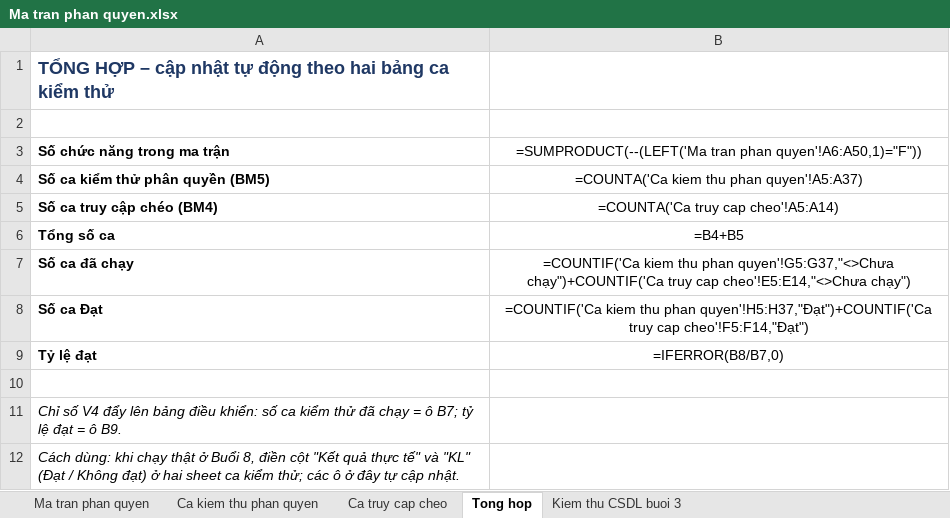
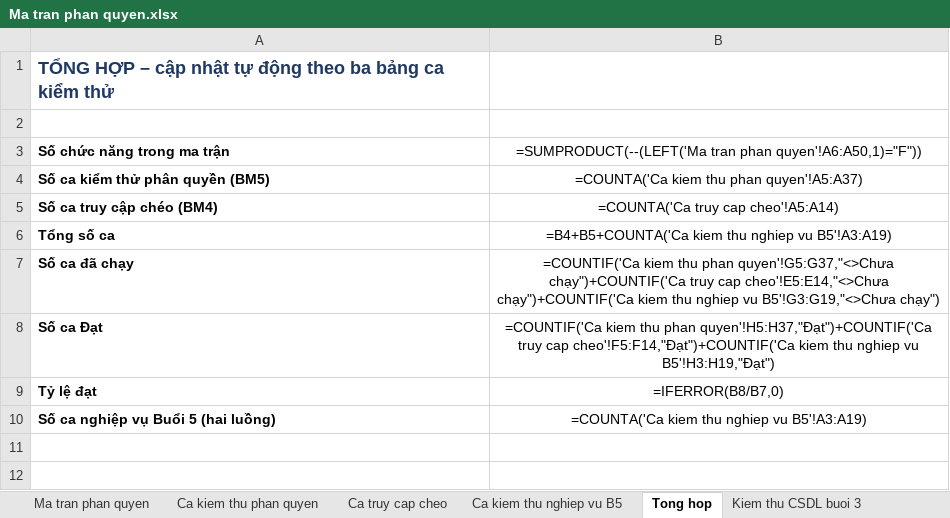
Before and after one commit to 24100494-bit/CSE702051_N03_-DT13, an Excel workbook: Ma tran phan quyen.xlsx, sheet Tong hop, drawn as a sheet; values as stored, in another font and other column widths than the file's, no borders; formulas without a stored value are shown as written; removed rows and columns are numbered as before the commit, all else as after; the diff names each change by its address in the sheet, - before the commit and + after, or states it on an @@ line.

Commit message:
[KiemThu] Add: 17 ca kiem thu nghiep vu hai luong Buoi 5 co ket qua chay cuc bo va tren web; cap nhat dac ta API theo code

```diff
--- a/Ma tran phan quyen.xlsx (sheet Tong hop)
+++ b/Ma tran phan quyen.xlsx (sheet Tong hop)
+sheet tab: Ca kiem thu nghiep vu B5
-A1: …động theo hai bảng ca…
+A1: …động theo ba bảng ca…
-B6: =B4+B5
+B6: =B4+B5+COUNTA('Ca kiem thu nghiep vu B5'!A3:A19)
-B7: …cap cheo'!E5:E14,"<>Chưa chạy")
+B7: …cap cheo'!E5:E14,"<>Chưa chạy")+COUNTIF('Ca kiem thu nghiep vu B5'!G3:G19,"<>Chưa chạy")
-B8: …truy cap cheo'!F5:F14,"Đạt")
+B8: …truy cap cheo'!F5:F14,"Đạt")+COUNTIF('Ca kiem thu nghiep vu B5'!H3:H19,"Đạt")
-row 10: (empty)
+row 10: Số ca nghiệp vụ Buổi 5 (hai luồng) | =COUNTA('Ca kiem thu nghiep vu B5'!A3:A19)
-row 11: Chỉ số V4 đẩy lên bảng điều khiển: số ca kiểm thử đã chạy = ô B7; tỷ lệ đạt = ô B9.
-row 12: Cách dùng: khi chạy thật ở Buổi 8, điền cột "Kết quả thực tế" và "KL" (Đạt / Không đạt) ở hai sheet ca kiểm thử; các ô ở đây tự cập nhật.
```
Also changed, not shown: sheet Kiem thu CSDL buoi 3, sheet Ca truy cap cheo, sheet Ma tran phan quyen, sheet Ca kiem thu phan quyen, 1 other file.
